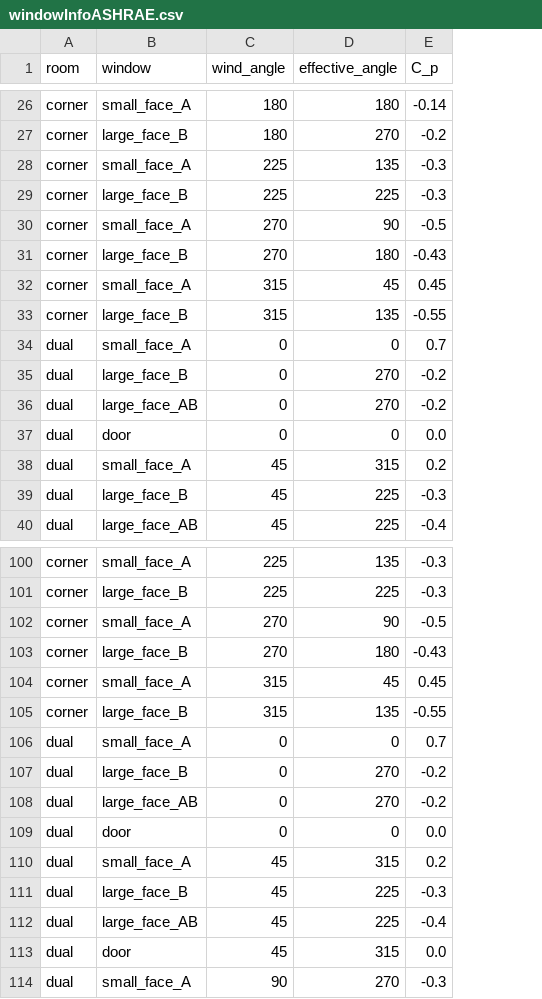
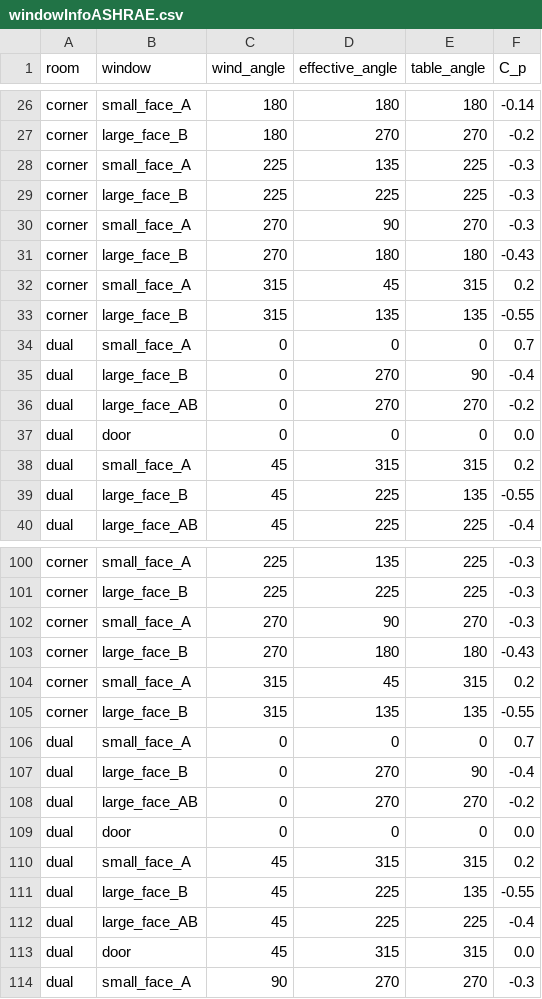
Before and after one commit to nbachand/city_block_cfd, a CSV file: ashrae_exports/windowInfoASHRAE.csv, drawn as a sheet; only a part is shown, gaps mark what is left out; addresses are those after the commit; the diff covers the shown part only; the diff names each change by its address in the sheet, - before the commit and + after, or states it on an @@ line.

```diff
--- a/ashrae_exports/windowInfoASHRAE.csv
+++ b/ashrae_exports/windowInfoASHRAE.csv
+column E (table_angle), rows 26-40: 180 | 270 | 225 | 225 | 270 | 180 | 315 | 135 | 0 | 90 | 270 | 0 | 315 | 135 | 225; rows 100-114: 225 | 225 | 270 | 180 | 315 | 135 | 0 | 90 | 270 | 0 | 315 | 135 | 225 | 315 | 270
-F30 (C_p): -0.5
+F30 (C_p): -0.3
-F32 (C_p): 0.45
+F32 (C_p): 0.2
-F35 (C_p): -0.2
+F35 (C_p): -0.4
-F39 (C_p): -0.3
+F39 (C_p): -0.55
-F102 (C_p): -0.5
+F102 (C_p): -0.3
-F104 (C_p): 0.45
+F104 (C_p): 0.2
-F107 (C_p): -0.2
+F107 (C_p): -0.4
-F111 (C_p): -0.3
+F111 (C_p): -0.55
```
Also changed, not shown: 24 edited cells elsewhere in this file, ashrae_exports/ashrae_error_metrics.csv, ashrae_exports/ashrae_fit_params.csv, 4 other files.
